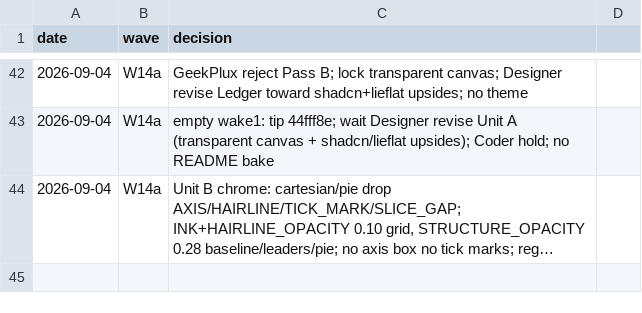
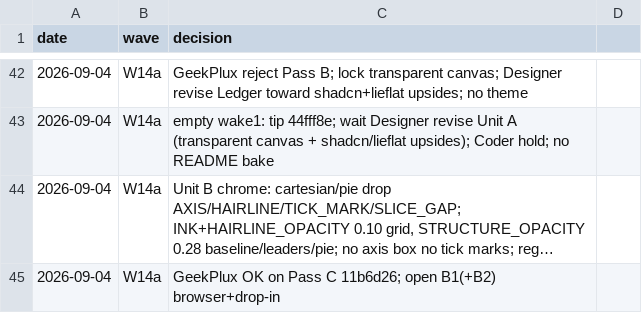
Before and after one commit to geekplux/markvis, a TSV file: DECISIONS.tsv, drawn as a sheet; only a part is shown, gaps mark what is left out; long unchanged cells end in …; the diff names each change by its address in the sheet, - before the commit and + after, or states it on an @@ line.

Commit message:
docs(status): W14a accepted; open B1(+B2)

```diff
--- a/DECISIONS.tsv
+++ b/DECISIONS.tsv
+row 45: 2026-09-04 | W14a | GeekPlux OK on Pass C 11b6d26; open B1(+B2) browser+drop-in
```
Also changed, not shown: 1 other file.
